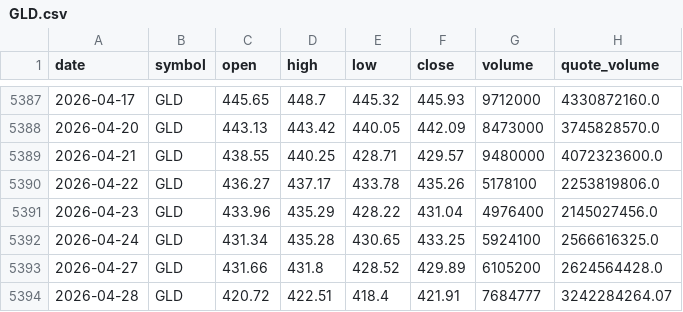
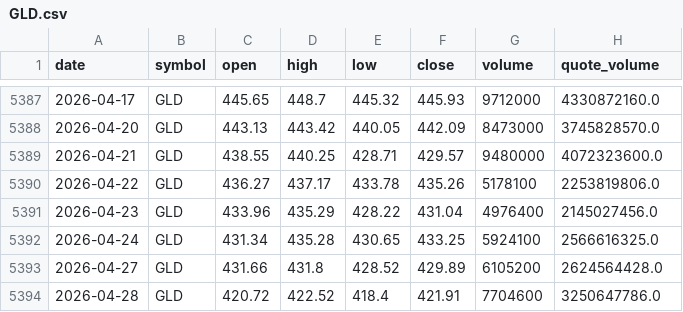
Before and after one commit to bsachart/finance-metrics-fetch, a CSV file: data/market/GLD.csv, drawn as a sheet; only a part is shown, gaps mark what is left out.

```diff
--- a/data/market/GLD.csv
+++ b/data/market/GLD.csv
@@ -5393,2 +5393,2 @@ date,symbol,open,high,low,close,volume,quote_volume
 2026-04-27,GLD,431.66,431.8,428.52,429.89,6105200,2624564428.0
-2026-04-28,GLD,420.72,422.51,418.4,421.91,7684777,3242284264.07
+2026-04-28,GLD,420.72,422.52,418.4,421.91,7704600,3250647786.0
```
Also changed, not shown: data/market/GOOGL.csv, data/market/INTC.csv, 7 other files.
